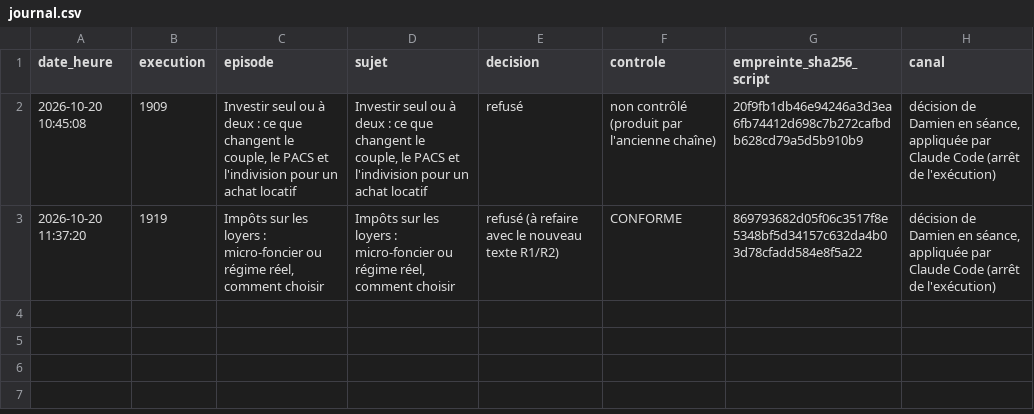
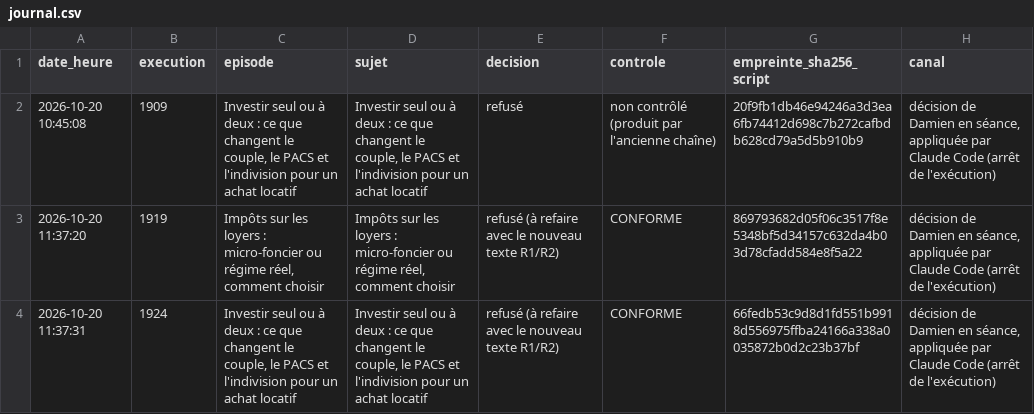
Before and after one commit to DamienGlobal/podcast-stepsup, a CSV file: validations/journal.csv, drawn as a sheet.

Commit message:
journal des validations : refusé (à refaire avec le nouveau texte R1/R2) : Investir seul ou à deux : ce que changent le couple, le PACS

```diff
--- a/validations/journal.csv
+++ b/validations/journal.csv
@@ -3 +3,2 @@ date_heure;execution;episode;sujet;decision;controle;empreinte_sha256_script;can
 "2026-10-20 11:37:20";"1919";"Impôts sur les loyers : micro-foncier ou régime réel, comment choisir";"Impôts sur les loyers : micro-foncier ou régime réel, comment choisir";"refusé (à refaire avec le nouveau texte R1/R2)";"CONFORME";"869793682d05f06c3517f8e5348bf5d34157c632da4b03d78cfadd584e8f5a22";"décision de Damien en séance, appliquée par Claude Code (arrêt de l'exécution)"
+"2026-10-20 11:37:31";"1924";"Investir seul ou à deux : ce que changent le couple, le PACS et l'indivision pour un achat locatif";"Investir seul ou à deux : ce que changent le couple, le PACS et l'indivision pour un achat locatif";"refusé (à refaire avec le nouveau texte R1/R2)";"CONFORME";"66fedb53c9d8d1fd551b9918d556975ffba24166a338a0035872b0d2c23b37bf";"décision de Damien en séance, appliquée par Claude Code (arrêt de l'exécution)"
```
